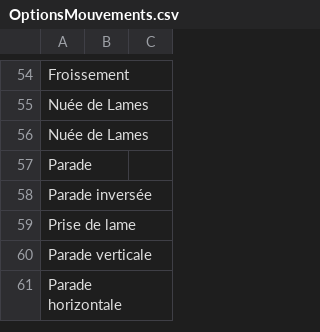
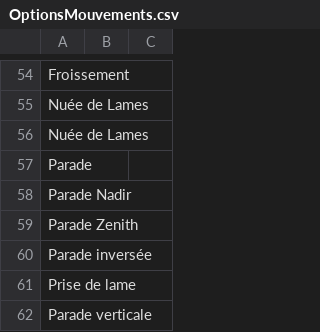
Before and after one commit to viickel/Editeur-Chor-graphique-ASL-FFE, a CSV file: Editeur-Chorégraphique-ASL-FFE/OptionsMouvements.csv, drawn as a sheet; only a part is shown, gaps mark what is left out; the shorter side is filled out with more unchanged rows; the diff names each change by its address in the sheet, - before the commit and + after, or states it on an @@ line.

```diff
--- a/Editeur-Chorégraphique-ASL-FFE/OptionsMouvements.csv
+++ b/Editeur-Chorégraphique-ASL-FFE/OptionsMouvements.csv
+row 58: Parade Nadir
+row 59: Parade Zenith
```
Also changed, not shown: 3 other files.
